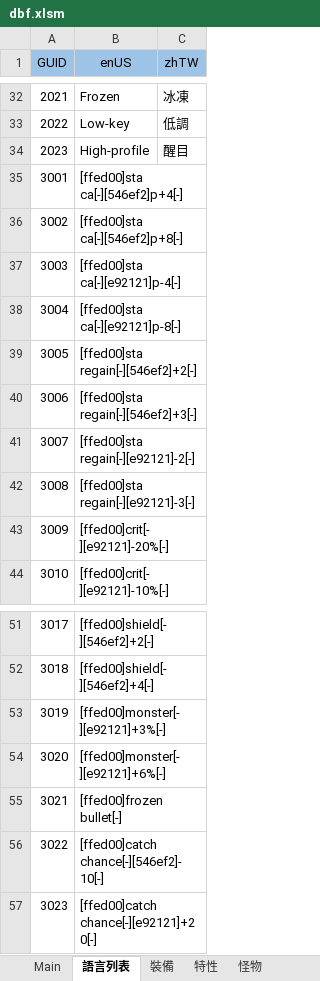
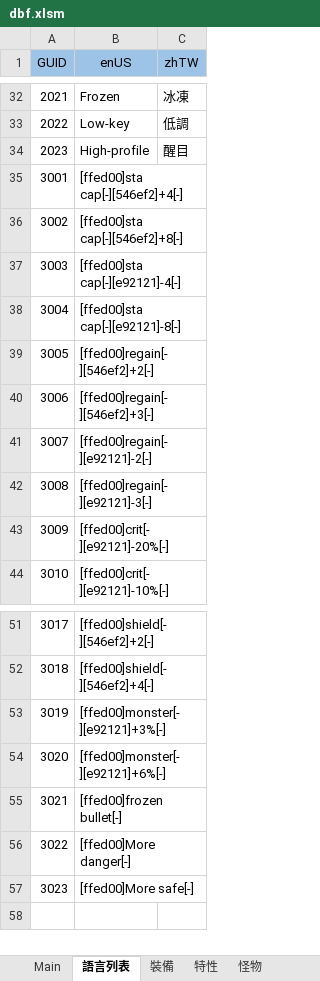
Before and after one commit to yinweli/project_acg, an Excel workbook: Doc/dbf.xlsm, sheet 語言列表, drawn as a sheet; only a part is shown, gaps mark what is left out; values as stored, in another font and other column widths than the file's, no borders; table styles not drawn; the diff names each change by its address in the sheet, - before the commit and + after, or states it on an @@ line.

```diff
--- a/Doc/dbf.xlsm (sheet 語言列表)
+++ b/Doc/dbf.xlsm (sheet 語言列表)
-B35 (enUS): [ffed00]sta ca[-][546ef2]p+4[-]
+B35 (enUS): [ffed00]sta cap[-][546ef2]+4[-]
-B36 (enUS): [ffed00]sta ca[-][546ef2]p+8[-]
+B36 (enUS): [ffed00]sta cap[-][546ef2]+8[-]
-B37 (enUS): [ffed00]sta ca[-][e92121]p-4[-]
+B37 (enUS): [ffed00]sta cap[-][e92121]-4[-]
-B38 (enUS): [ffed00]sta ca[-][e92121]p-8[-]
+B38 (enUS): [ffed00]sta cap[-][e92121]-8[-]
-B39 (enUS): [ffed00]sta regain[-][546ef2]+2[-]
+B39 (enUS): [ffed00]regain[-][546ef2]+2[-]
-B40 (enUS): [ffed00]sta regain[-][546ef2]+3[-]
+B40 (enUS): [ffed00]regain[-][546ef2]+3[-]
-B41 (enUS): [ffed00]sta regain[-][e92121]-2[-]
+B41 (enUS): [ffed00]regain[-][e92121]-2[-]
-B42 (enUS): [ffed00]sta regain[-][e92121]-3[-]
+B42 (enUS): [ffed00]regain[-][e92121]-3[-]
-B56 (enUS): [ffed00]catch chance[-][546ef2]-10[-]
+B56 (enUS): [ffed00]More danger[-]
-B57 (enUS): [ffed00]catch chance[-][e92121]+20[-]
+B57 (enUS): [ffed00]More safe[-]
```
Also changed, not shown: sheet Language, 1 other file.
